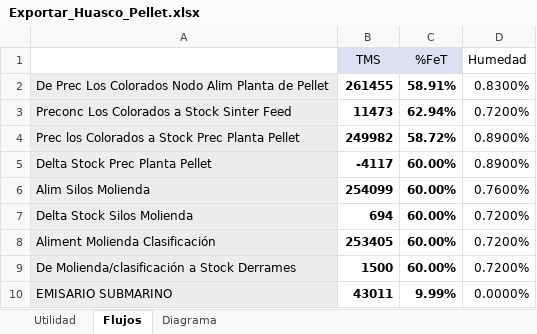
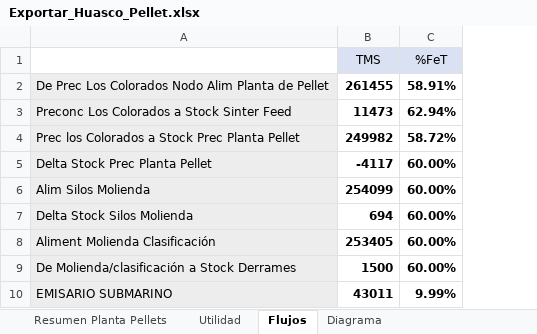
Before and after one commit to fracastr/minera, an Excel workbook: public/Export/Exportar_Huasco_Pellet.xlsx, sheet Flujos, drawn as a sheet; only a part is shown; values as stored, in another font and other column widths than the file's, no borders; the diff names each change by its address in the sheet, - before the commit and + after, or states it on an @@ line.

```diff
--- a/public/Export/Exportar_Huasco_Pellet.xlsx (sheet Flujos)
+++ b/public/Export/Exportar_Huasco_Pellet.xlsx (sheet Flujos)
+sheet tab: Resumen Planta Pellets
-column D (Humedad), rows 2-10: 0.8300% | 0.7200% | 0.8900% | 0.8900% | 0.7600% | 0.7200% | 0.7200% | 0.7200% | 0.0000%
```
Also changed, not shown: sheet Diagrama, charts or pictures, public/Export/Exportar_Copiapo_CNN.xlsx, public/Export/Exportar_Copiapo_PM.xlsx, 5 other files.
